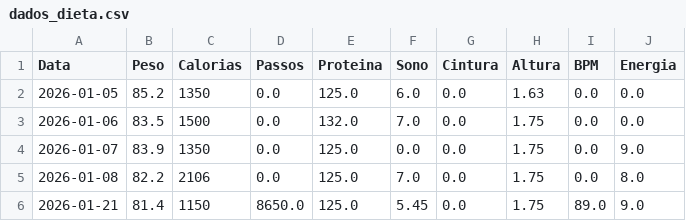
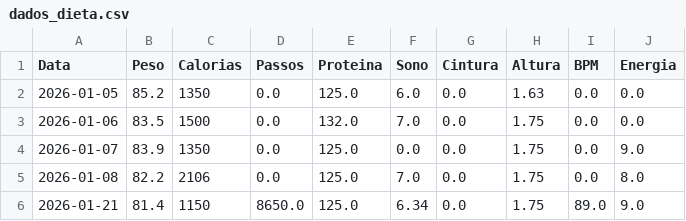
Before and after one commit to diegotonialperetti/meu-dashboard-metabolico, a CSV file: dados_dieta.csv, drawn as a sheet.

Commit message:
Update registro: 2026-01-21

```diff
--- a/dados_dieta.csv
+++ b/dados_dieta.csv
@@ -5,2 +5,2 @@ Data,Peso,Calorias,Passos,Proteina,Sono,Cintura,Altura,BPM,Energia
 2026-01-08,82.2,2106,0.0,125.0,7.0,0.0,1.75,0.0,8.0
-2026-01-21,81.4,1150,8650.0,125.0,5.45,0.0,1.75,89.0,9.0
+2026-01-21,81.4,1150,8650.0,125.0,6.34,0.0,1.75,89.0,9.0
```
